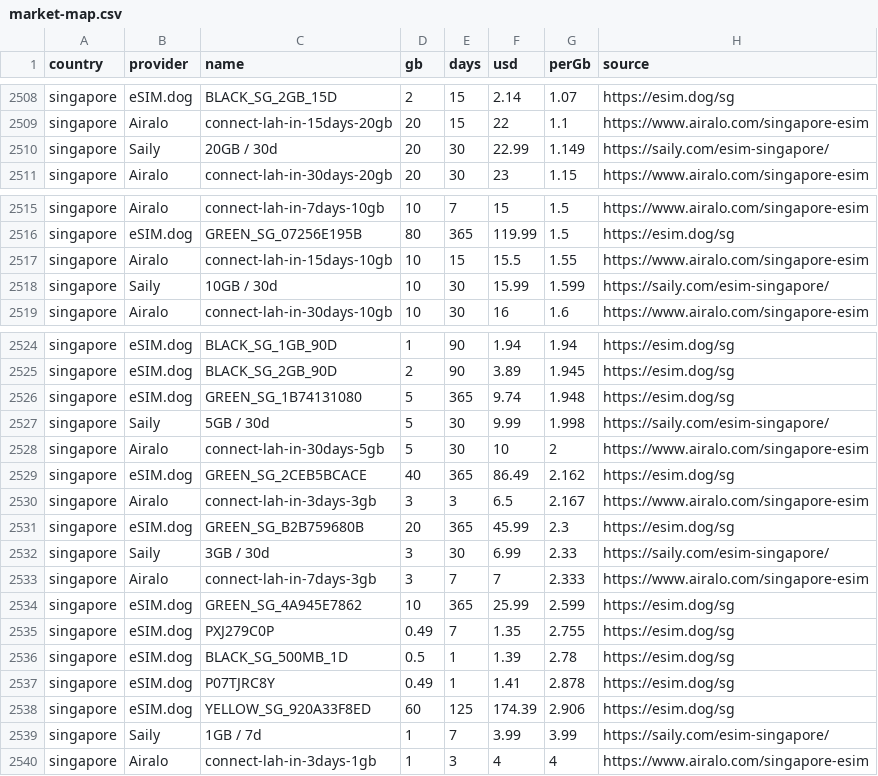
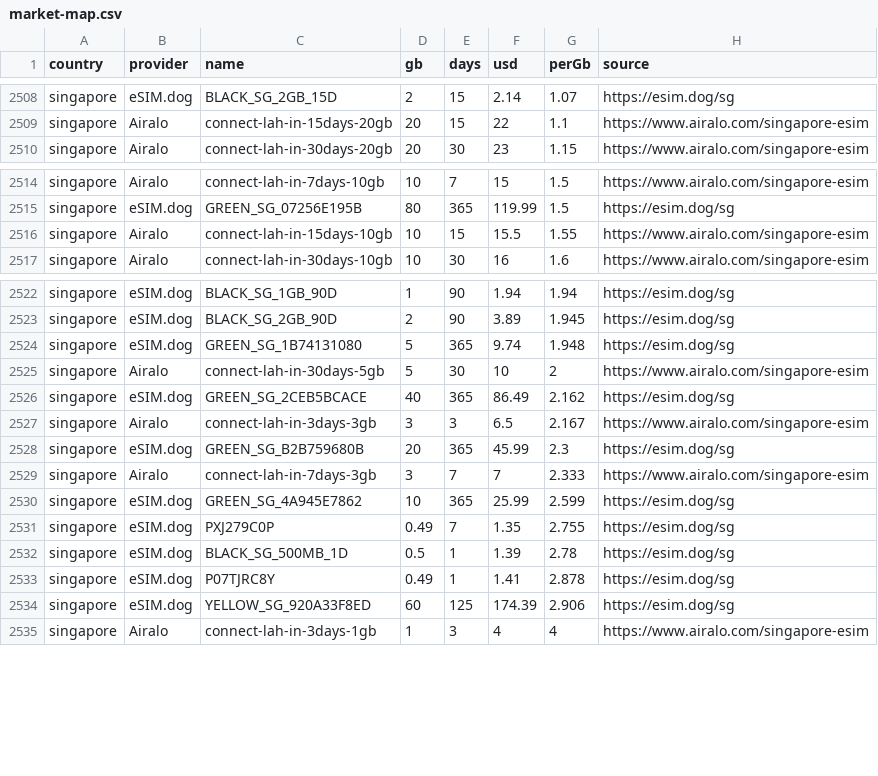
Before and after one commit to s11158/esim, a CSV file: data/market-map.csv, drawn as a sheet; only a part is shown, gaps mark what is left out.

```diff
--- a/data/market-map.csv
+++ b/data/market-map.csv
@@ -2509,3 +2509,2 @@ country,provider,name,gb,days,usd,perGb,source
 "singapore","Airalo","connect-lah-in-15days-20gb","20","15","22","1.1","https://www.airalo.com/singapore-esim"
-"singapore","Saily","20GB / 30d","20","30","22.99","1.149","https://saily.com/esim-singapore/"
 "singapore","Airalo","connect-lah-in-30days-20gb","20","30","23","1.15","https://www.airalo.com/singapore-esim"
@@ -2517,3 +2516,2 @@ country,provider,name,gb,days,usd,perGb,source
 "singapore","Airalo","connect-lah-in-15days-10gb","10","15","15.5","1.55","https://www.airalo.com/singapore-esim"
-"singapore","Saily","10GB / 30d","10","30","15.99","1.599","https://saily.com/esim-singapore/"
 "singapore","Airalo","connect-lah-in-30days-10gb","10","30","16","1.6","https://www.airalo.com/singapore-esim"
@@ -2526,3 +2524,2 @@ country,provider,name,gb,days,usd,perGb,source
 "singapore","eSIM.dog","GREEN_SG_1B74131080","5","365","9.74","1.948","https://esim.dog/sg"
-"singapore","Saily","5GB / 30d","5","30","9.99","1.998","https://saily.com/esim-singapore/"
 "singapore","Airalo","connect-lah-in-30days-5gb","5","30","10","2","https://www.airalo.com/singapore-esim"
@@ -2531,3 +2528,2 @@ country,provider,name,gb,days,usd,perGb,source
 "singapore","eSIM.dog","GREEN_SG_B2B759680B","20","365","45.99","2.3","https://esim.dog/sg"
-"singapore","Saily","3GB / 30d","3","30","6.99","2.33","https://saily.com/esim-singapore/"
 "singapore","Airalo","connect-lah-in-7days-3gb","3","7","7","2.333","https://www.airalo.com/singapore-esim"
@@ -2538,3 +2534,2 @@ country,provider,name,gb,days,usd,perGb,source
 "singapore","eSIM.dog","YELLOW_SG_920A33F8ED","60","125","174.39","2.906","https://esim.dog/sg"
-"singapore","Saily","1GB / 7d","1","7","3.99","3.99","https://saily.com/esim-singapore/"
 "singapore","Airalo","connect-lah-in-3days-1gb","1","3","4","4","https://www.airalo.com/singapore-esim"
```
Also changed, not shown: data/esimdb-market.csv.
